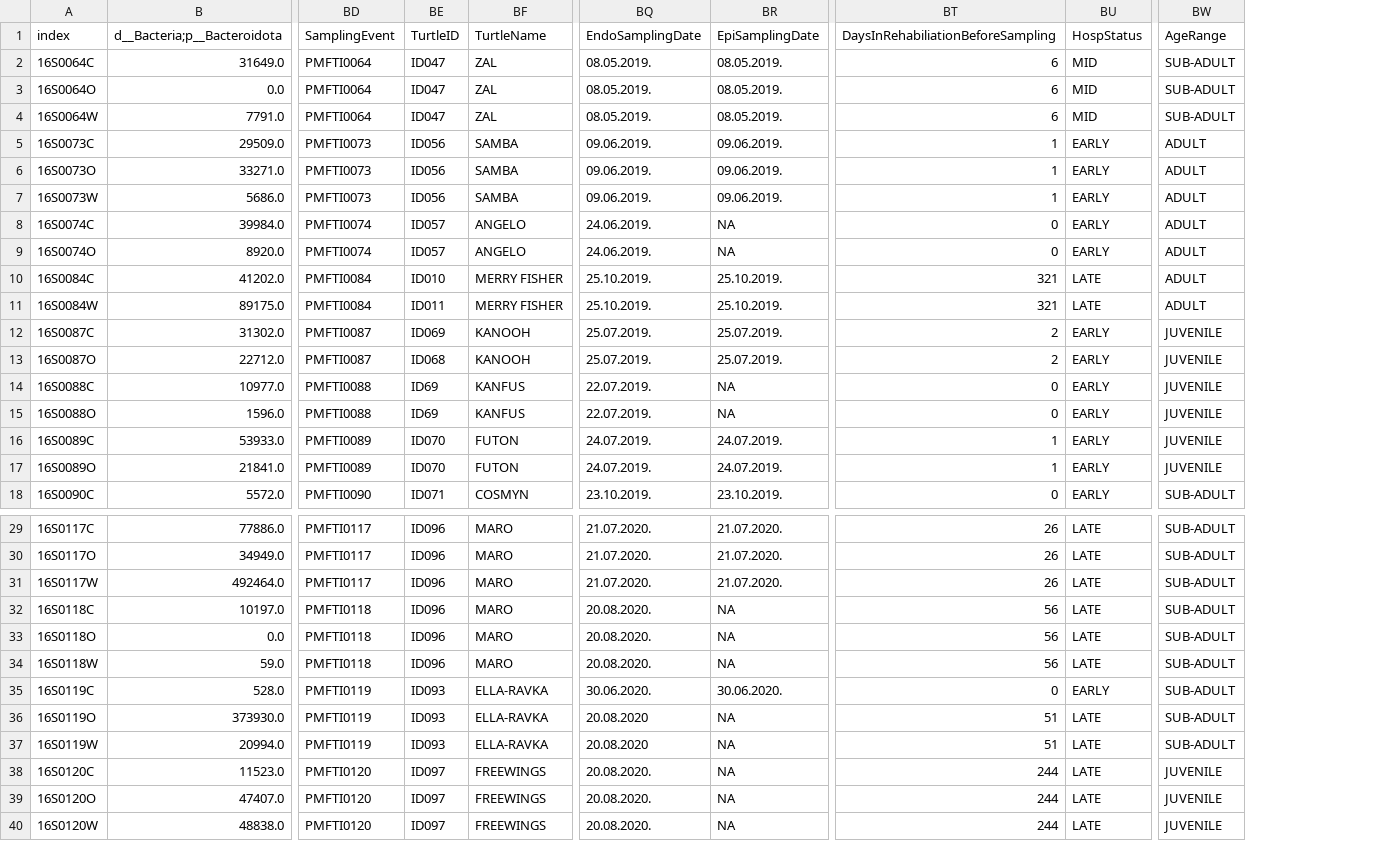
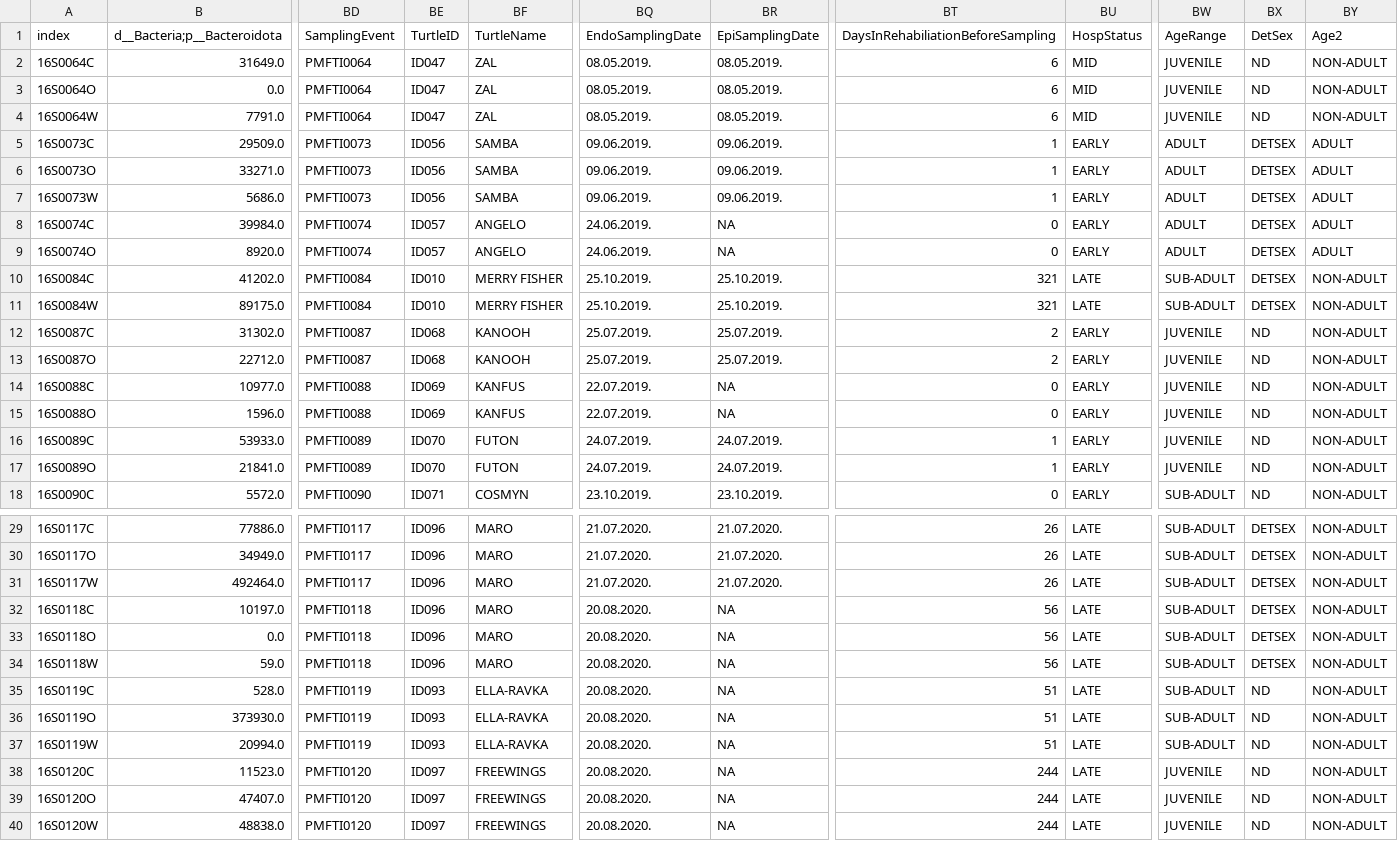
Before and after one commit to kl-fil/2023-Filek_et_al._TBIOME_project, a CSV file: data_analyses/qiime2_output/16S_endo_v34_2021/taxonomy/level-2.csv, drawn as a sheet; only a part is shown, gaps mark what is left out; the diff names each change by its address in the sheet, - before the commit and + after, or states it on an @@ line.

```diff
--- a/data_analyses/qiime2_output/16S_endo_v34_2021/taxonomy/level-2.csv
+++ b/data_analyses/qiime2_output/16S_endo_v34_2021/taxonomy/level-2.csv
+column BX (DetSex), rows 2-18: ND | ND | ND | DETSEX | DETSEX | DETSEX | DETSEX | DETSEX | DETSEX | DETSEX | ND | ND | ND | ND | ND | ND | ND; rows 29-40: DETSEX | DETSEX | DETSEX | DETSEX | DETSEX | DETSEX | ND | ND | ND | ND | ND | ND
+column BY (Age2), rows 2-18: NON-ADULT | NON-ADULT | NON-ADULT | ADULT | ADULT | ADULT | ADULT | ADULT | NON-ADULT | NON-ADULT | NON-ADULT | NON-ADULT | NON-ADULT | NON-ADULT | NON-ADULT | NON-ADULT | NON-ADULT; rows 29-40: all NON-ADULT
-BW2:BW4 (AgeRange): SUB-ADULT
+BW2:BW4 (AgeRange): JUVENILE
-BW10:BW11 (AgeRange): ADULT
+BW10:BW11 (AgeRange): SUB-ADULT
-BE11 (TurtleID): ID011
+BE11 (TurtleID): ID010
-BE12 (TurtleID): ID069
+BE12 (TurtleID): ID068
-BE14:BE15 (TurtleID): ID69
+BE14:BE15 (TurtleID): ID069
-BQ35 (EndoSamplingDate): 30.06.2020.
+BQ35 (EndoSamplingDate): 20.08.2020.
-BR35 (EpiSamplingDate): 30.06.2020.
+BR35 (EpiSamplingDate): NA
-BT35: 0
+BT35: 51
-BU35 (HospStatus): EARLY
+BU35 (HospStatus): LATE
-BQ36:BQ37 (EndoSamplingDate): 20.08.2020
+BQ36:BQ37 (EndoSamplingDate): 20.08.2020.
```
Also changed, not shown: data_analyses/qiime2_output/16S_endo_v34_2021/taxonomy/level-1.csv, data_analyses/qiime2_output/16S_endo_v34_2021/taxonomy/level-3.csv, 13 other files.
